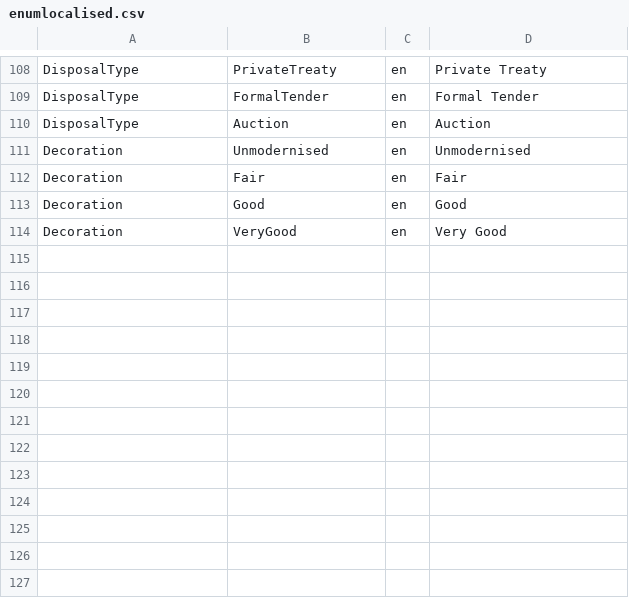
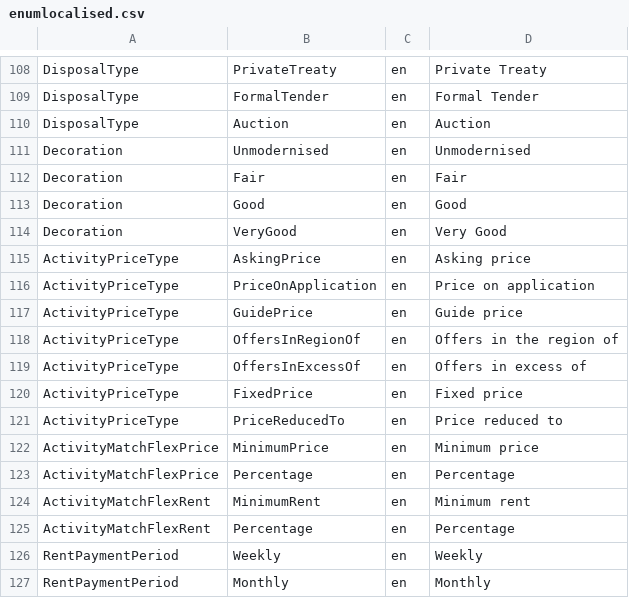
Before and after one commit to rmaziarka/MediatR.Examples, a CSV file: src/KnightFrank.Antares.Database/Scripts/Data/Configuration/enumlocalised.csv, drawn as a sheet; only a part is shown, gaps mark what is left out; the diff names each change by its address in the sheet, - before the commit and + after, or states it on an @@ line.

Commit message:
#27101 #27897 Extend database model Reviewed by: Michal Jankowski

```diff
--- a/src/KnightFrank.Antares.Database/Scripts/Data/Configuration/enumlocalised.csv
+++ b/src/KnightFrank.Antares.Database/Scripts/Data/Configuration/enumlocalised.csv
+row 115: ActivityPriceType | AskingPrice | en | Asking price
+row 116: ActivityPriceType | PriceOnApplication | en | Price on application
+row 117: ActivityPriceType | GuidePrice | en | Guide price
+row 118: ActivityPriceType | OffersInRegionOf | en | Offers in the region of
+row 119: ActivityPriceType | OffersInExcessOf | en | Offers in excess of
+row 120: ActivityPriceType | FixedPrice | en | Fixed price
+row 121: ActivityPriceType | PriceReducedTo | en | Price reduced to
+row 122: ActivityMatchFlexPrice | MinimumPrice | en | Minimum price
+row 123: ActivityMatchFlexPrice | Percentage | en | Percentage
+row 124: ActivityMatchFlexRent | MinimumRent | en | Minimum rent
+row 125: ActivityMatchFlexRent | Percentage | en | Percentage
+row 126: RentPaymentPeriod | Weekly | en | Weekly
+row 127: RentPaymentPeriod | Monthly | en | Monthly
```
Also changed, not shown: src/KnightFrank.Antares.Database/Scripts/Data/Configuration/enumtype.csv, src/KnightFrank.Antares.Database/Scripts/Data/Configuration/enumtypeitem.csv, 3 other files.
